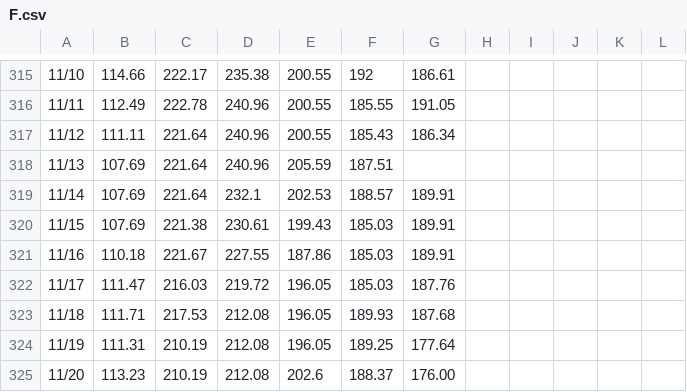
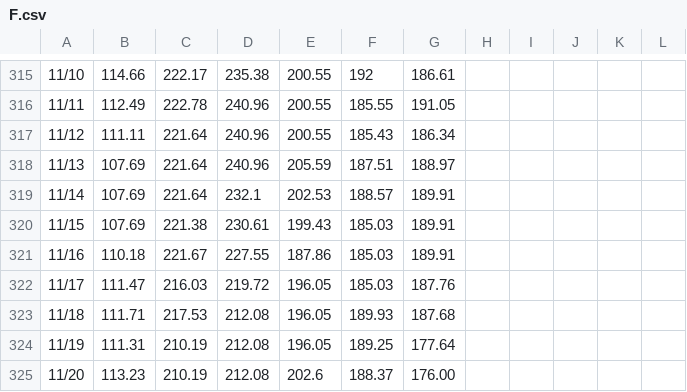
Before and after one commit to pierceleverett/RioSeasonalSpreads, a CSV file: SpreadServer/data/spreads/GulfCoast/F.csv, drawn as a sheet; only a part is shown, gaps mark what is left out.

```diff
--- a/SpreadServer/data/spreads/GulfCoast/F.csv
+++ b/SpreadServer/data/spreads/GulfCoast/F.csv
@@ -317,3 +317,3 @@
 11/12,111.11,221.64,240.96,200.55,185.43,186.34,,,,,
-11/13,107.69,221.64,240.96,205.59,187.51,,,,,,
+11/13,107.69,221.64,240.96,205.59,187.51,188.97,,,,,
 11/14,107.69,221.64,232.1,202.53,188.57,189.91,,,,,
```
Also changed, not shown: SpreadServer/data/spreads/GulfCoast/A.csv, SpreadServer/data/spreads/GulfCoast/D.csv, 7 other files.
